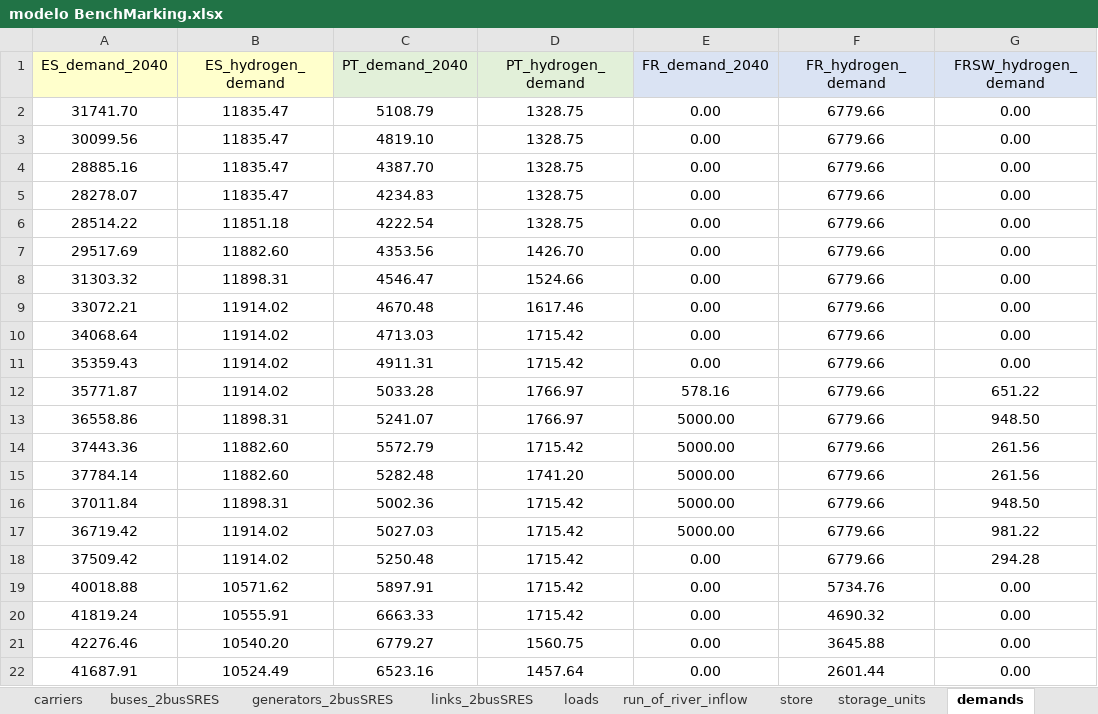
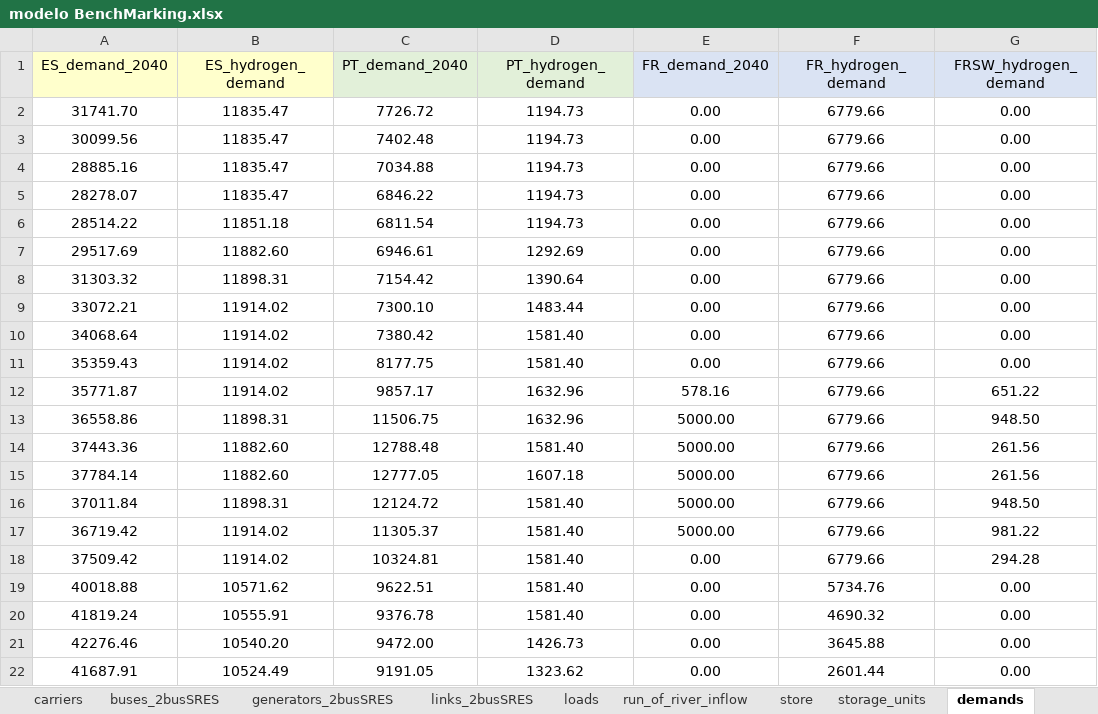
Before and after one commit to anabatres28-png/Dispatching-Project-in-PypSA, an Excel workbook: Parte III. Modelo España-Portugal-Francia/modelo BenchMarking.xlsx, sheet demands, drawn as a sheet; only a part is shown; values as stored, in another font and other column widths than the file's, no borders; the diff covers the shown part only; the diff names each change by its address in the sheet, - before the commit and + after, or states it on an @@ line.

```diff
--- a/Parte III. Modelo España-Portugal-Francia/modelo BenchMarking.xlsx (sheet demands)
+++ b/Parte III. Modelo España-Portugal-Francia/modelo BenchMarking.xlsx (sheet demands)
-C2 (PT_demand_2040): 5108.79
+C2 (PT_demand_2040): 7726.72
-D2:D6 (PT_hydrogen_demand): 1328.75
+D2:D6 (PT_hydrogen_demand): 1194.73
-C3 (PT_demand_2040): 4819.10
+C3 (PT_demand_2040): 7402.48
-C4 (PT_demand_2040): 4387.70
+C4 (PT_demand_2040): 7034.88
-C5 (PT_demand_2040): 4234.83
+C5 (PT_demand_2040): 6846.22
-C6 (PT_demand_2040): 4222.54
+C6 (PT_demand_2040): 6811.54
-C7 (PT_demand_2040): 4353.56
+C7 (PT_demand_2040): 6946.61
-D7 (PT_hydrogen_demand): 1426.70
+D7 (PT_hydrogen_demand): 1292.69
-C8 (PT_demand_2040): 4546.47
+C8 (PT_demand_2040): 7154.42
-D8 (PT_hydrogen_demand): 1524.66
+D8 (PT_hydrogen_demand): 1390.64
-C9 (PT_demand_2040): 4670.48
+C9 (PT_demand_2040): 7300.10
-D9 (PT_hydrogen_demand): 1617.46
+D9 (PT_hydrogen_demand): 1483.44
-C10 (PT_demand_2040): 4713.03
+C10 (PT_demand_2040): 7380.42
-D10:D11 (PT_hydrogen_demand): 1715.42
+D10:D11 (PT_hydrogen_demand): 1581.40
-C11 (PT_demand_2040): 4911.31
+C11 (PT_demand_2040): 8177.75
-C12 (PT_demand_2040): 5033.28
+C12 (PT_demand_2040): 9857.17
-D12:D13 (PT_hydrogen_demand): 1766.97
+D12:D13 (PT_hydrogen_demand): 1632.96
-C13 (PT_demand_2040): 5241.07
+C13 (PT_demand_2040): 11506.75
-C14 (PT_demand_2040): 5572.79
+C14 (PT_demand_2040): 12788.48
-D14 (PT_hydrogen_demand): 1715.42
+D14 (PT_hydrogen_demand): 1581.40
-C15 (PT_demand_2040): 5282.48
+C15 (PT_demand_2040): 12777.05
-D15 (PT_hydrogen_demand): 1741.20
+D15 (PT_hydrogen_demand): 1607.18
-C16 (PT_demand_2040): 5002.36
+C16 (PT_demand_2040): 12124.72
-D16:D20 (PT_hydrogen_demand): 1715.42
+D16:D20 (PT_hydrogen_demand): 1581.40
-C17 (PT_demand_2040): 5027.03
+C17 (PT_demand_2040): 11305.37
-C18 (PT_demand_2040): 5250.48
+C18 (PT_demand_2040): 10324.81
-C19 (PT_demand_2040): 5897.91
+C19 (PT_demand_2040): 9622.51
-C20 (PT_demand_2040): 6663.33
+C20 (PT_demand_2040): 9376.78
-C21 (PT_demand_2040): 6779.27
+C21 (PT_demand_2040): 9472.00
-D21 (PT_hydrogen_demand): 1560.75
+D21 (PT_hydrogen_demand): 1426.73
-C22 (PT_demand_2040): 6523.16
+C22 (PT_demand_2040): 9191.05
-D22 (PT_hydrogen_demand): 1457.64
+D22 (PT_hydrogen_demand): 1323.62
```
Also changed, not shown: 294 edited cells elsewhere in this sheet, sheet Origen de Datos, sheet profiles, sheet generators_2busSRES, sheet links_2busSRES, sheet store, sheet storage_units, 1 more sheet, formulas that keep their value, charts or pictures, hojas_de_datos/ResultadosBenchMarking.xlsx, 4 other files.
